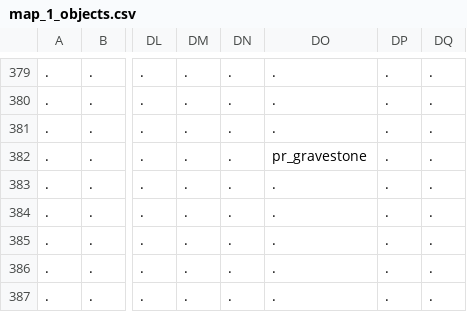
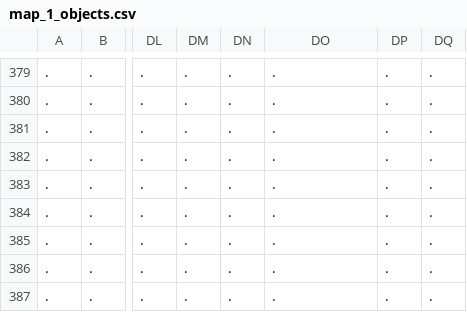
Before and after one commit to Alanorappa/rpg-ecs-online, a CSV file: maps/map_1_objects.csv, drawn as a sheet; only a part is shown, gaps mark what is left out; the diff names each change by its address in the sheet, - before the commit and + after, or states it on an @@ line.

```diff
--- a/maps/map_1_objects.csv
+++ b/maps/map_1_objects.csv
-DO382: pr_gravestone
+DO382: .
```
Also changed, not shown: 52 other files.
